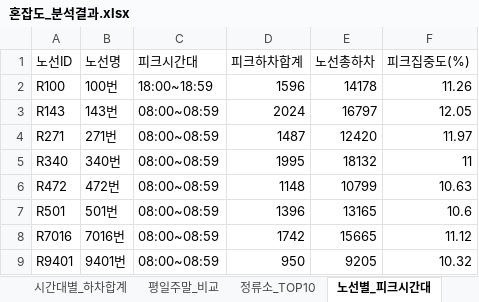
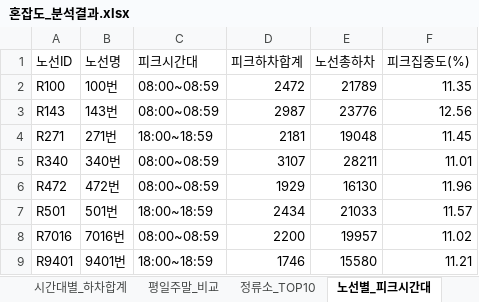
Before and after one commit to jjh-sg/git-study, an Excel workbook: analysis/혼잡도_분석결과.xlsx, sheet 노선별_피크시간대, drawn as a sheet; values as stored, in another font and other column widths than the file's, no borders; the diff names each change by its address in the sheet, - before the commit and + after, or states it on an @@ line.

```diff
--- a/analysis/혼잡도_분석결과.xlsx (sheet 노선별_피크시간대)
+++ b/analysis/혼잡도_분석결과.xlsx (sheet 노선별_피크시간대)
-C2 (피크시간대): 18:00~18:59
+C2 (피크시간대): 08:00~08:59
-D2 (피크하차합계): 1596
+D2 (피크하차합계): 2472
-E2 (노선총하차): 14178
+E2 (노선총하차): 21789
-F2 (피크집중도(%)): 11.26
+F2 (피크집중도(%)): 11.35
-D3 (피크하차합계): 2024
+D3 (피크하차합계): 2987
-E3 (노선총하차): 16797
+E3 (노선총하차): 23776
-F3 (피크집중도(%)): 12.05
+F3 (피크집중도(%)): 12.56
-C4 (피크시간대): 08:00~08:59
+C4 (피크시간대): 18:00~18:59
-D4 (피크하차합계): 1487
+D4 (피크하차합계): 2181
-E4 (노선총하차): 12420
+E4 (노선총하차): 19048
-F4 (피크집중도(%)): 11.97
+F4 (피크집중도(%)): 11.45
-D5 (피크하차합계): 1995
+D5 (피크하차합계): 3107
-E5 (노선총하차): 18132
+E5 (노선총하차): 28211
-F5 (피크집중도(%)): 11
+F5 (피크집중도(%)): 11.01
-D6 (피크하차합계): 1148
+D6 (피크하차합계): 1929
-E6 (노선총하차): 10799
+E6 (노선총하차): 16130
-F6 (피크집중도(%)): 10.63
+F6 (피크집중도(%)): 11.96
-C7 (피크시간대): 08:00~08:59
+C7 (피크시간대): 18:00~18:59
-D7 (피크하차합계): 1396
+D7 (피크하차합계): 2434
-E7 (노선총하차): 13165
+E7 (노선총하차): 21033
-F7 (피크집중도(%)): 10.6
+F7 (피크집중도(%)): 11.57
-D8 (피크하차합계): 1742
+D8 (피크하차합계): 2200
-E8 (노선총하차): 15665
+E8 (노선총하차): 19957
-F8 (피크집중도(%)): 11.12
+F8 (피크집중도(%)): 11.02
-C9 (피크시간대): 08:00~08:59
+C9 (피크시간대): 18:00~18:59
-D9 (피크하차합계): 950
+D9 (피크하차합계): 1746
-E9 (노선총하차): 9205
+E9 (노선총하차): 15580
-F9 (피크집중도(%)): 10.32
+F9 (피크집중도(%)): 11.21
```
Also changed, not shown: sheet 혼잡도등급_전체, sheet 평일주말_비교, sheet 시간대별_하차합계, sheet 정류소_TOP10, sheet 혼잡도등급_요약, 2 other files.
